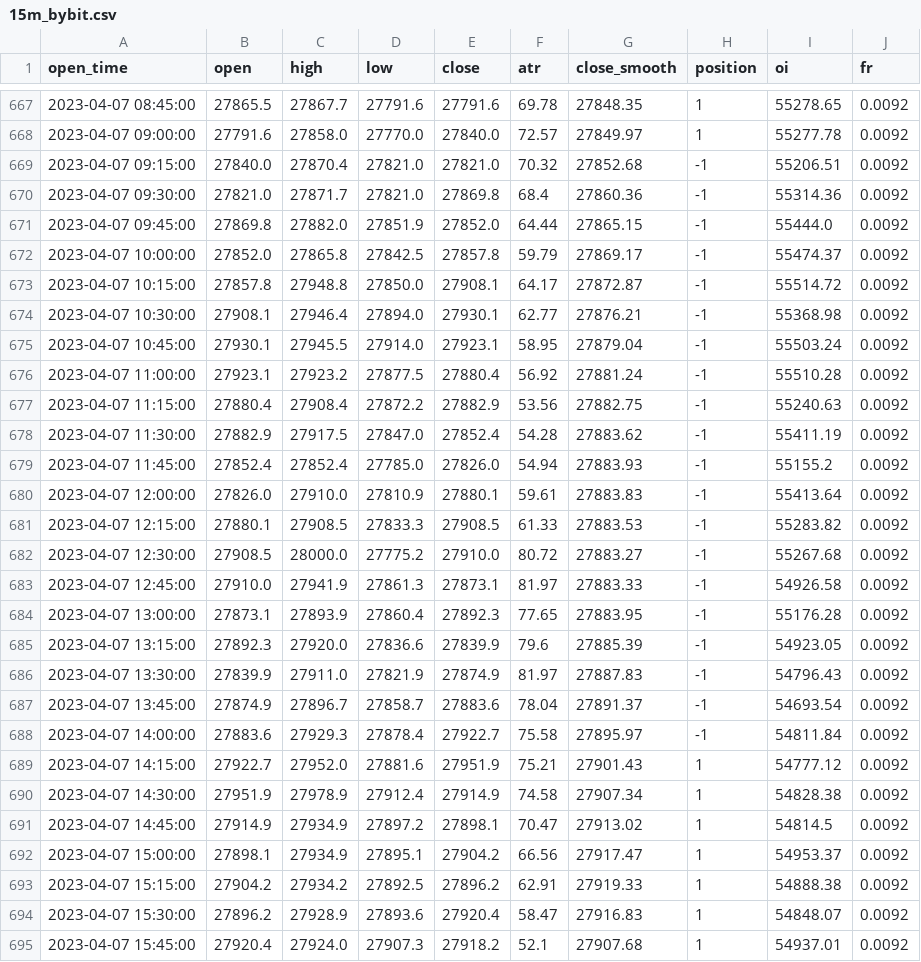
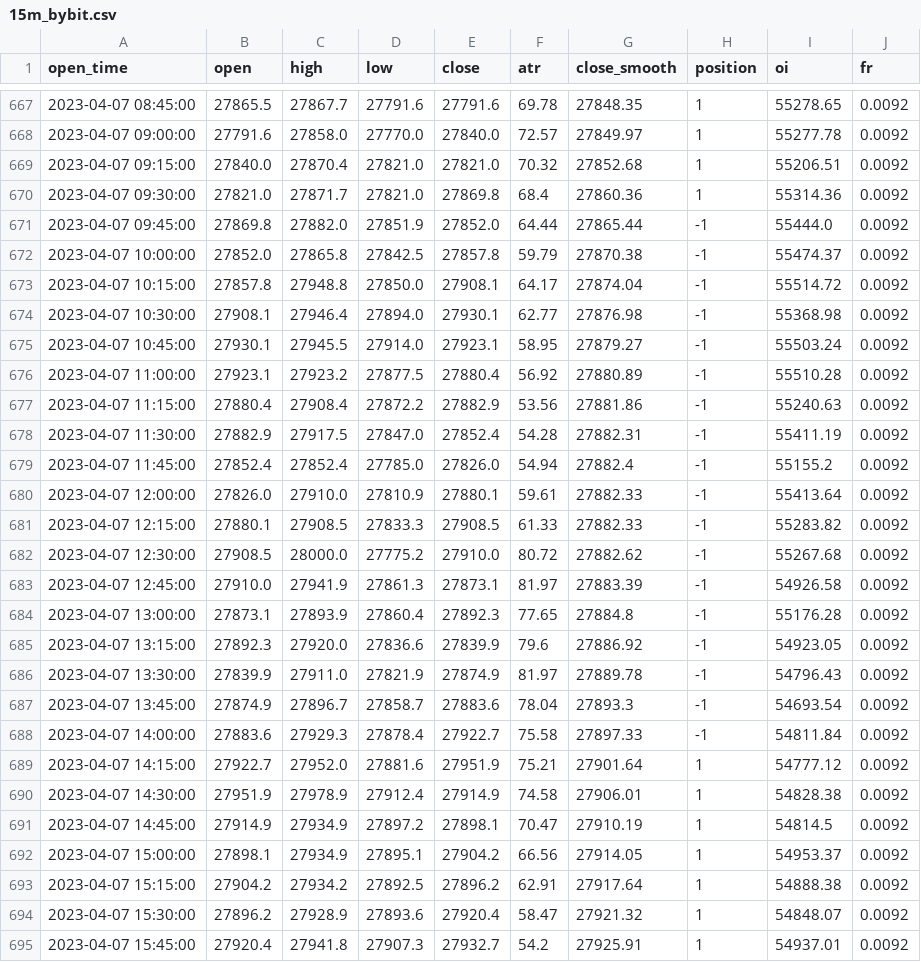
Before and after one commit to jaymgonzalez/btc-csv, a CSV file: 15m_bybit.csv, drawn as a sheet; only a part is shown, gaps mark what is left out; the diff covers the shown part only.

```diff
--- a/15m_bybit.csv
+++ b/15m_bybit.csv
@@ -668,28 +668,28 @@ open_time,open,high,low,close,atr,close_smooth,position,oi,fr
 2023-04-07 09:00:00,27791.6,27858.0,27770.0,27840.0,72.57,27849.97,1,55277.78,0.0092
-2023-04-07 09:15:00,27840.0,27870.4,27821.0,27821.0,70.32,27852.68,-1,55206.51,0.0092
-2023-04-07 09:30:00,27821.0,27871.7,27821.0,27869.8,68.4,27860.36,-1,55314.36,0.0092
-2023-04-07 09:45:00,27869.8,27882.0,27851.9,27852.0,64.44,27865.15,-1,55444.0,0.0092
-2023-04-07 10:00:00,27852.0,27865.8,27842.5,27857.8,59.79,27869.17,-1,55474.37,0.0092
-2023-04-07 10:15:00,27857.8,27948.8,27850.0,27908.1,64.17,27872.87,-1,55514.72,0.0092
-2023-04-07 10:30:00,27908.1,27946.4,27894.0,27930.1,62.77,27876.21,-1,55368.98,0.0092
-2023-04-07 10:45:00,27930.1,27945.5,27914.0,27923.1,58.95,27879.04,-1,55503.24,0.0092
-2023-04-07 11:00:00,27923.1,27923.2,27877.5,27880.4,56.92,27881.24,-1,55510.28,0.0092
-2023-04-07 11:15:00,27880.4,27908.4,27872.2,27882.9,53.56,27882.75,-1,55240.63,0.0092
-2023-04-07 11:30:00,27882.9,27917.5,27847.0,27852.4,54.28,27883.62,-1,55411.19,0.0092
-2023-04-07 11:45:00,27852.4,27852.4,27785.0,27826.0,54.94,27883.93,-1,55155.2,0.0092
-2023-04-07 12:00:00,27826.0,27910.0,27810.9,27880.1,59.61,27883.83,-1,55413.64,0.0092
-2023-04-07 12:15:00,27880.1,27908.5,27833.3,27908.5,61.33,27883.53,-1,55283.82,0.0092
-2023-04-07 12:30:00,27908.5,28000.0,27775.2,27910.0,80.72,27883.27,-1,55267.68,0.0092
-2023-04-07 12:45:00,27910.0,27941.9,27861.3,27873.1,81.97,27883.33,-1,54926.58,0.0092
-2023-04-07 13:00:00,27873.1,27893.9,27860.4,27892.3,77.65,27883.95,-1,55176.28,0.0092
-2023-04-07 13:15:00,27892.3,27920.0,27836.6,27839.9,79.6,27885.39,-1,54923.05,0.0092
-2023-04-07 13:30:00,27839.9,27911.0,27821.9,27874.9,81.97,27887.83,-1,54796.43,0.0092
-2023-04-07 13:45:00,27874.9,27896.7,27858.7,27883.6,78.04,27891.37,-1,54693.54,0.0092
-2023-04-07 14:00:00,27883.6,27929.3,27878.4,27922.7,75.58,27895.97,-1,54811.84,0.0092
-2023-04-07 14:15:00,27922.7,27952.0,27881.6,27951.9,75.21,27901.43,1,54777.12,0.0092
-2023-04-07 14:30:00,27951.9,27978.9,27912.4,27914.9,74.58,27907.34,1,54828.38,0.0092
-2023-04-07 14:45:00,27914.9,27934.9,27897.2,27898.1,70.47,27913.02,1,54814.5,0.0092
-2023-04-07 15:00:00,27898.1,27934.9,27895.1,27904.2,66.56,27917.47,1,54953.37,0.0092
-2023-04-07 15:15:00,27904.2,27934.2,27892.5,27896.2,62.91,27919.33,1,54888.38,0.0092
-2023-04-07 15:30:00,27896.2,27928.9,27893.6,27920.4,58.47,27916.83,1,54848.07,0.0092
-2023-04-07 15:45:00,27920.4,27924.0,27907.3,27918.2,52.1,27907.68,1,54937.01,0.0092
+2023-04-07 09:15:00,27840.0,27870.4,27821.0,27821.0,70.32,27852.68,1,55206.51,0.0092
+2023-04-07 09:30:00,27821.0,27871.7,27821.0,27869.8,68.4,27860.36,1,55314.36,0.0092
+2023-04-07 09:45:00,27869.8,27882.0,27851.9,27852.0,64.44,27865.44,-1,55444.0,0.0092
+2023-04-07 10:00:00,27852.0,27865.8,27842.5,27857.8,59.79,27870.38,-1,55474.37,0.0092
+2023-04-07 10:15:00,27857.8,27948.8,27850.0,27908.1,64.17,27874.04,-1,55514.72,0.0092
+2023-04-07 10:30:00,27908.1,27946.4,27894.0,27930.1,62.77,27876.98,-1,55368.98,0.0092
+2023-04-07 10:45:00,27930.1,27945.5,27914.0,27923.1,58.95,27879.27,-1,55503.24,0.0092
+2023-04-07 11:00:00,27923.1,27923.2,27877.5,27880.4,56.92,27880.89,-1,55510.28,0.0092
+2023-04-07 11:15:00,27880.4,27908.4,27872.2,27882.9,53.56,27881.86,-1,55240.63,0.0092
+2023-04-07 11:30:00,27882.9,27917.5,27847.0,27852.4,54.28,27882.31,-1,55411.19,0.0092
+2023-04-07 11:45:00,27852.4,27852.4,27785.0,27826.0,54.94,27882.4,-1,55155.2,0.0092
+2023-04-07 12:00:00,27826.0,27910.0,27810.9,27880.1,59.61,27882.33,-1,55413.64,0.0092
+2023-04-07 12:15:00,27880.1,27908.5,27833.3,27908.5,61.33,27882.33,-1,55283.82,0.0092
+2023-04-07 12:30:00,27908.5,28000.0,27775.2,27910.0,80.72,27882.62,-1,55267.68,0.0092
+2023-04-07 12:45:00,27910.0,27941.9,27861.3,27873.1,81.97,27883.39,-1,54926.58,0.0092
+2023-04-07 13:00:00,27873.1,27893.9,27860.4,27892.3,77.65,27884.8,-1,55176.28,0.0092
+2023-04-07 13:15:00,27892.3,27920.0,27836.6,27839.9,79.6,27886.92,-1,54923.05,0.0092
+2023-04-07 13:30:00,27839.9,27911.0,27821.9,27874.9,81.97,27889.78,-1,54796.43,0.0092
+2023-04-07 13:45:00,27874.9,27896.7,27858.7,27883.6,78.04,27893.3,-1,54693.54,0.0092
+2023-04-07 14:00:00,27883.6,27929.3,27878.4,27922.7,75.58,27897.33,-1,54811.84,0.0092
+2023-04-07 14:15:00,27922.7,27952.0,27881.6,27951.9,75.21,27901.64,1,54777.12,0.0092
+2023-04-07 14:30:00,27951.9,27978.9,27912.4,27914.9,74.58,27906.01,1,54828.38,0.0092
+2023-04-07 14:45:00,27914.9,27934.9,27897.2,27898.1,70.47,27910.19,1,54814.5,0.0092
+2023-04-07 15:00:00,27898.1,27934.9,27895.1,27904.2,66.56,27914.05,1,54953.37,0.0092
+2023-04-07 15:15:00,27904.2,27934.2,27892.5,27896.2,62.91,27917.64,1,54888.38,0.0092
+2023-04-07 15:30:00,27896.2,27928.9,27893.6,27920.4,58.47,27921.32,1,54848.07,0.0092
+2023-04-07 15:45:00,27920.4,27941.8,27907.3,27932.7,54.2,27925.91,1,54937.01,0.0092
```
Also changed, not shown: 1 added row and 15 edited cells elsewhere in this file.
